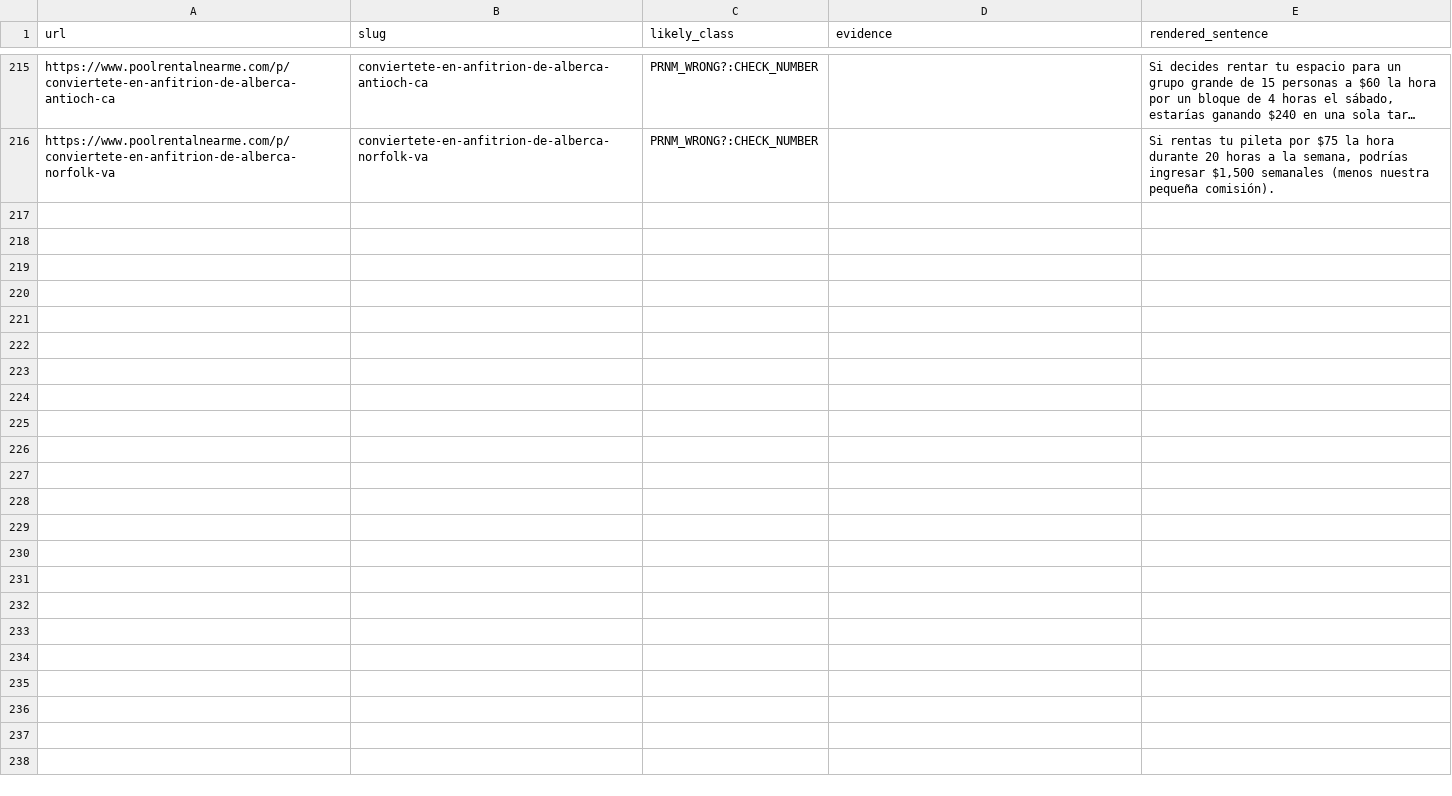
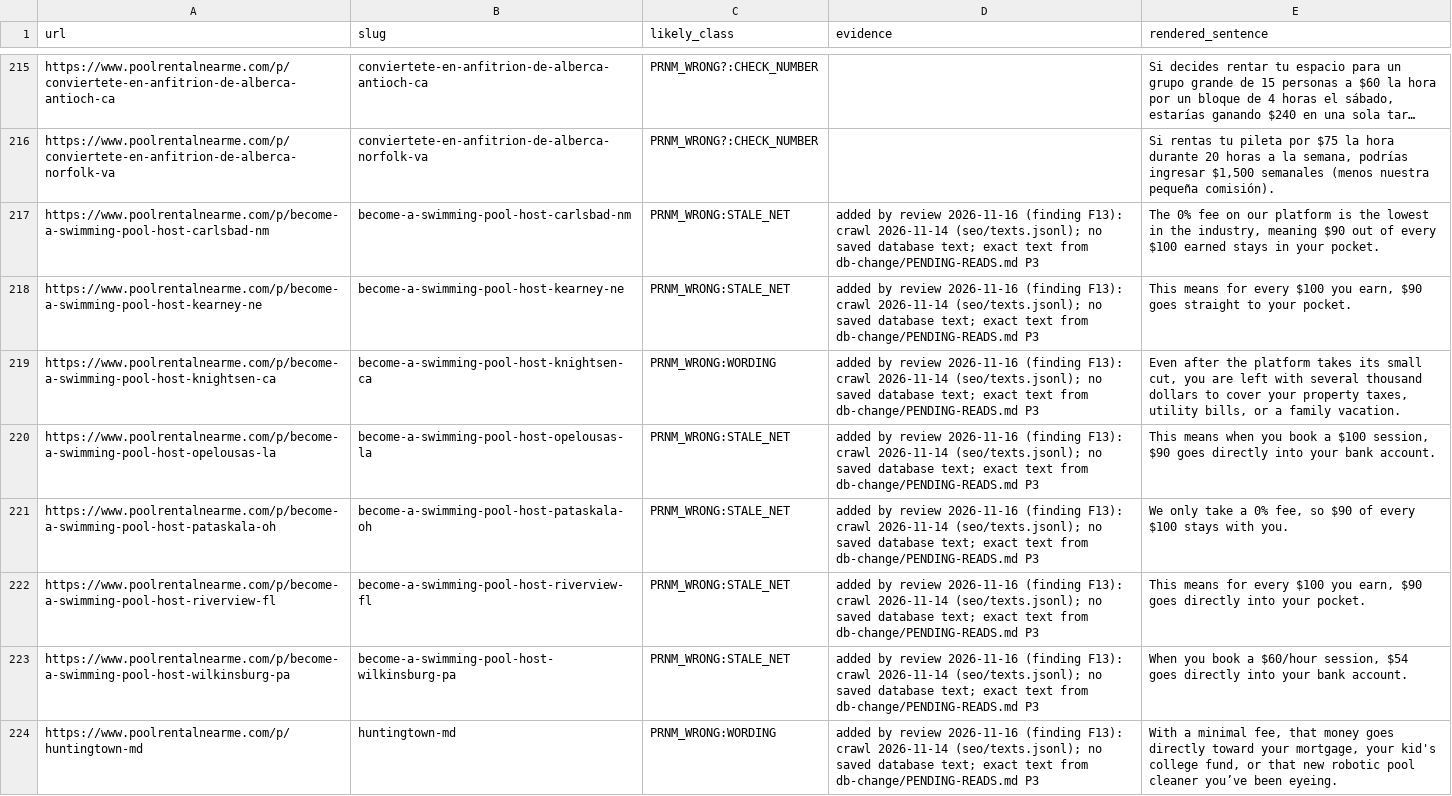
Before and after one commit to derekbowen/fresh-web-702e04c3, a CSV file: ops/seo-repairs-2026-11/fees/crawl-gap-candidates.csv, drawn as a sheet; only a part is shown, gaps mark what is left out; long unchanged cells end in ….

```diff
--- a/ops/seo-repairs-2026-11/fees/crawl-gap-candidates.csv
+++ b/ops/seo-repairs-2026-11/fees/crawl-gap-candidates.csv
@@ -216 +216,9 @@
 "https://www.poolrentalnearme.com/p/conviertete-en-anfitrion-de-alberca-norfolk-va","conviertete-en-anfitrion-de-alberca-norfolk-va","PRNM_WRONG?:CHECK_NUMBER","","Si rentas tu pileta por $75 la hora durante 20 horas a la semana, podrías ingresar $1,500 semanales (menos nuestra pequeña comisión)."
+"https://www.poolrentalnearme.com/p/become-a-swimming-pool-host-carlsbad-nm","become-a-swimming-pool-host-carlsbad-nm","PRNM_WRONG:STALE_NET","added by review 2026-11-16 (finding F13): crawl 2026-11-14 (seo/texts.jsonl); no saved database text; exact text from db-change/PENDING-READS.md P3","The 0% fee on our platform is the lowest in the industry, meaning $90 out of every $100 earned stays in your pocket."
+"https://www.poolrentalnearme.com/p/become-a-swimming-pool-host-kearney-ne","become-a-swimming-pool-host-kearney-ne","PRNM_WRONG:STALE_NET","added by review 2026-11-16 (finding F13): crawl 2026-11-14 (seo/texts.jsonl); no saved database text; exact text from db-change/PENDING-READS.md P3","This means for every $100 you earn, $90 goes straight to your pocket."
+"https://www.poolrentalnearme.com/p/become-a-swimming-pool-host-knightsen-ca","become-a-swimming-pool-host-knightsen-ca","PRNM_WRONG:WORDING","added by review 2026-11-16 (finding F13): crawl 2026-11-14 (seo/texts.jsonl); no saved database text; exact text from db-change/PENDING-READS.md P3","Even after the platform takes its small cut, you are left with several thousand dollars to cover your property taxes, utility bills, or a family vacation."
+"https://www.poolrentalnearme.com/p/become-a-swimming-pool-host-opelousas-la","become-a-swimming-pool-host-opelousas-la","PRNM_WRONG:STALE_NET","added by review 2026-11-16 (finding F13): crawl 2026-11-14 (seo/texts.jsonl); no saved database text; exact text from db-change/PENDING-READS.md P3","This means when you book a $100 session, $90 goes directly into your bank account."
+"https://www.poolrentalnearme.com/p/become-a-swimming-pool-host-pataskala-oh","become-a-swimming-pool-host-pataskala-oh","PRNM_WRONG:STALE_NET","added by review 2026-11-16 (finding F13): crawl 2026-11-14 (seo/texts.jsonl); no saved database text; exact text from db-change/PENDING-READS.md P3","We only take a 0% fee, so $90 of every $100 stays with you."
+"https://www.poolrentalnearme.com/p/become-a-swimming-pool-host-riverview-fl","become-a-swimming-pool-host-riverview-fl","PRNM_WRONG:STALE_NET","added by review 2026-11-16 (finding F13): crawl 2026-11-14 (seo/texts.jsonl); no saved database text; exact text from db-change/PENDING-READS.md P3","This means for every $100 you earn, $90 goes directly into your pocket."
+"https://www.poolrentalnearme.com/p/become-a-swimming-pool-host-wilkinsburg-pa","become-a-swimming-pool-host-wilkinsburg-pa","PRNM_WRONG:STALE_NET","added by review 2026-11-16 (finding F13): crawl 2026-11-14 (seo/texts.jsonl); no saved database text; exact text from db-change/PENDING-READS.md P3","When you book a $60/hour session, $54 goes directly into your bank account."
+"https://www.poolrentalnearme.com/p/huntingtown-md","huntingtown-md","PRNM_WRONG:WORDING","added by review 2026-11-16 (finding F13): crawl 2026-11-14 (seo/texts.jsonl); no saved database text; exact text from db-change/PENDING-READS.md P3","With a minimal fee, that money goes directly toward your mortgage, your kid's college fund, or that new robotic pool cleaner you’ve been eyeing."
```
Also changed, not shown: 35 other files.
